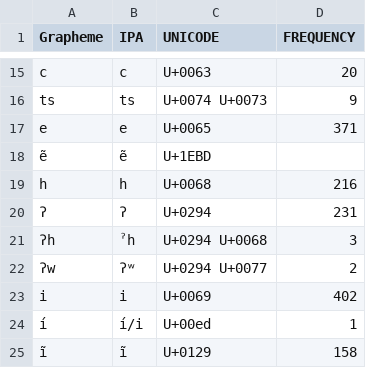
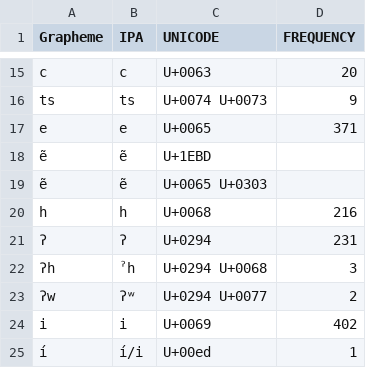
Before and after one commit to lexibank/chacontukanoan, a TSV file: etc/orthography.tsv, drawn as a sheet; only a part is shown, gaps mark what is left out; the shorter side is filled out with more unchanged rows; the diff names each change by its address in the sheet, - before the commit and + after, or states it on an @@ line.

Commit message:
Orthography profile with two rules for e+tilde and precombined e+tilde

```diff
--- a/etc/orthography.tsv
+++ b/etc/orthography.tsv
+row 19: ẽ | ẽ | U+0065 U+0303
```
